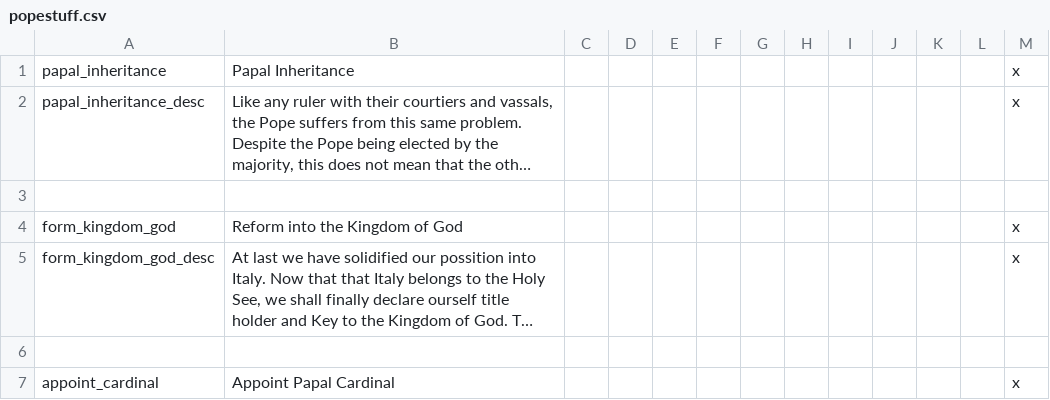
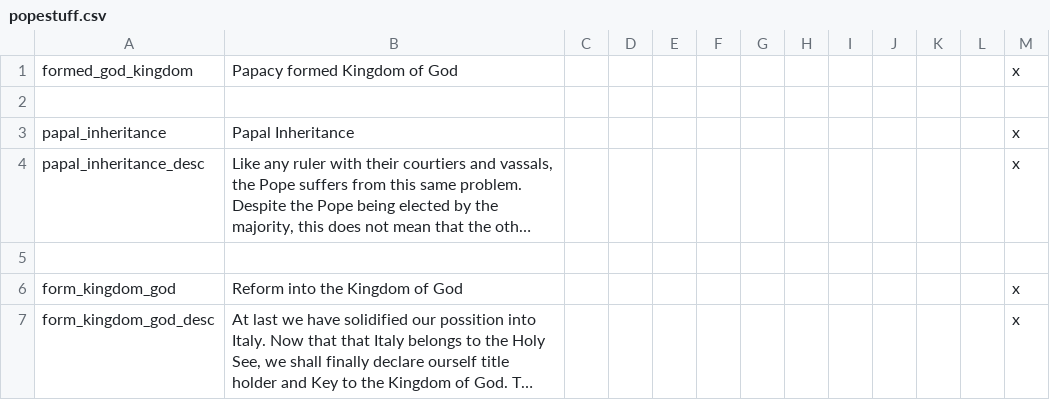
Before and after one commit to Archidemos/extradecisions, a CSV file: localisation/popestuff.csv, drawn as a sheet; only a part is shown; the shorter side is filled out with more unchanged rows; long unchanged cells end in ….

```diff
--- a/localisation/popestuff.csv
+++ b/localisation/popestuff.csv
@@ -1 +1,3 @@
+formed_god_kingdom;Papacy formed Kingdom of God;;;;;;;;;;;x
+
 papal_inheritance;Papal Inheritance;;;;;;;;;;;x
```
Also changed, not shown: 3 other files.
